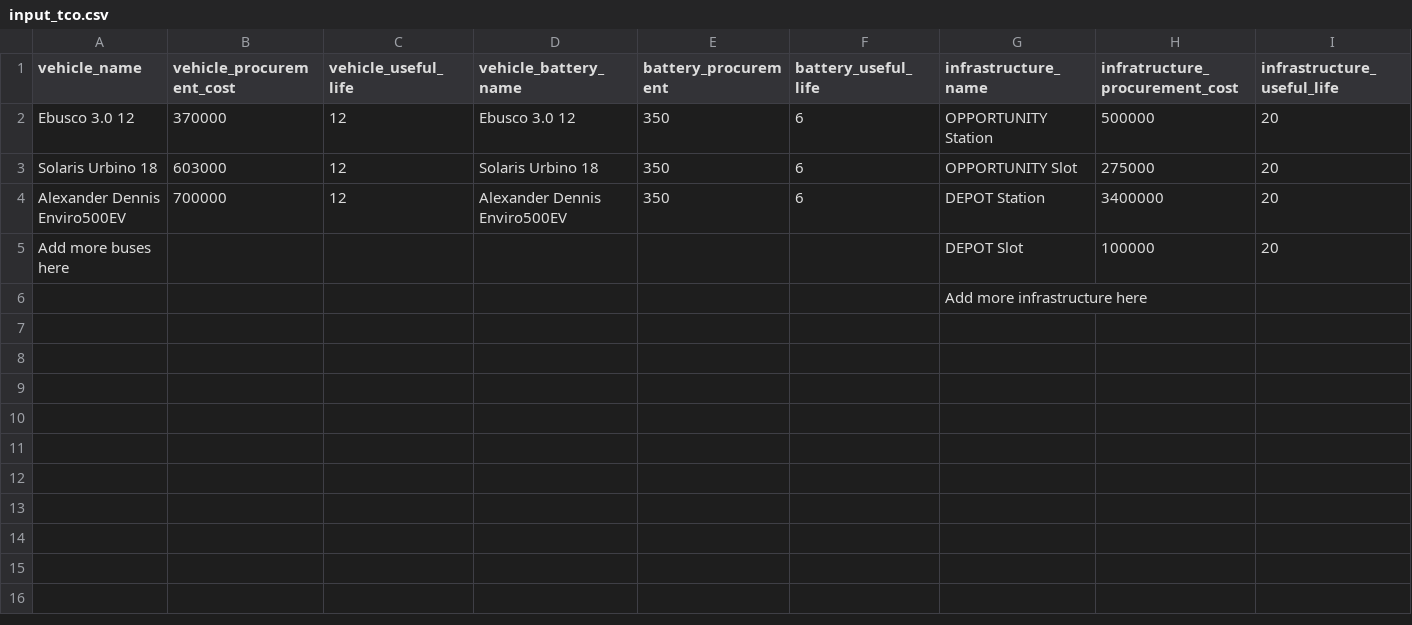
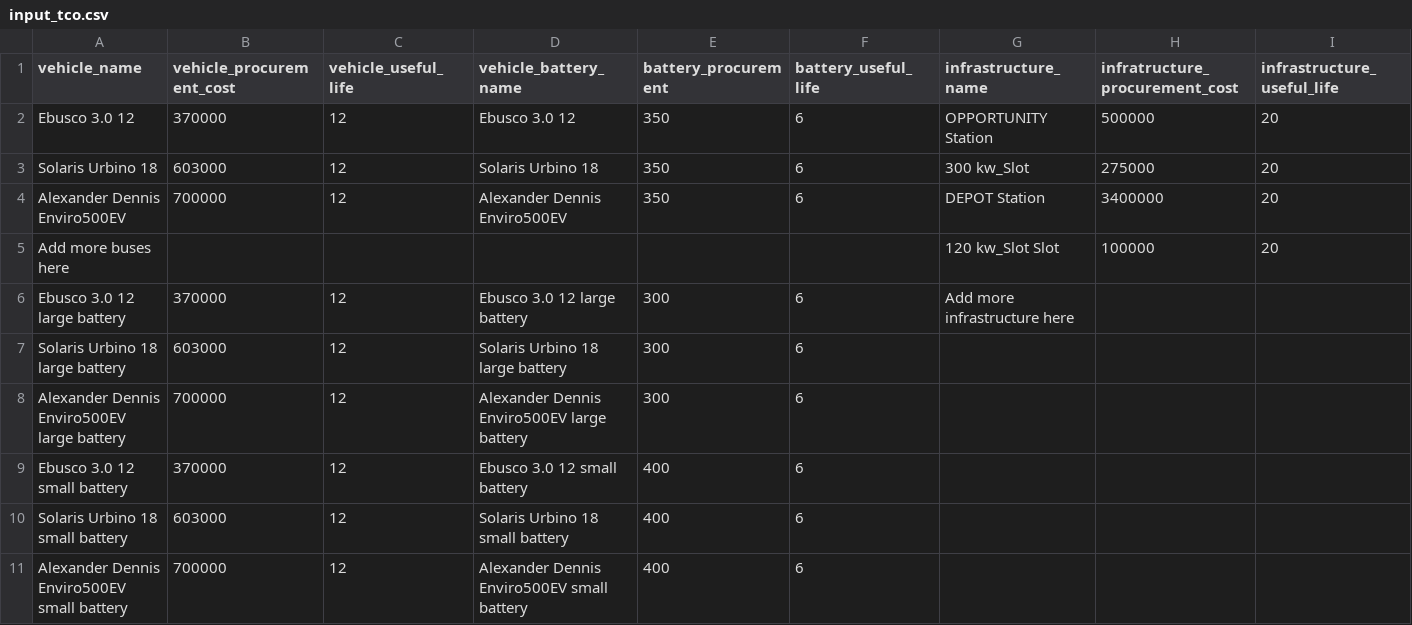
Before and after one commit to mpm-tu-berlin/eflips-tco, a CSV file: src/input_tco.csv, drawn as a sheet; only a part is shown; removed rows and columns are numbered as before the commit, all else as after; rows hold the shown columns only; the diff names each change by its address in the sheet, - before the commit and + after, or states it on an @@ line.

Commit message:
Added a function to initialize the DB at the beginning of the script and use the new data scheme

```diff
--- a/src/input_tco.csv
+++ b/src/input_tco.csv
-G3 (infrastructure_name): OPPORTUNITY Slot
+G3 (infrastructure_name): 300 kw_Slot
-G5 (infrastructure_name): DEPOT Slot
+G5 (infrastructure_name): 120 kw_Slot Slot
-row 6:  |  |  |  |  |  | Add more infrastructure here
+row 6: Ebusco 3.0 12 large battery | 370000 | 12 | Ebusco 3.0 12 large battery | 300 | 6 | Add more infrastructure here
+row 7: Solaris Urbino 18 large battery | 603000 | 12 | Solaris Urbino 18 large battery | 300 | 6
+row 8: Alexander Dennis Enviro500EV large battery | 700000 | 12 | Alexander Dennis Enviro500EV large battery | 300 | 6
+row 9: Ebusco 3.0 12 small battery | 370000 | 12 | Ebusco 3.0 12 small battery | 400 | 6
+row 10: Solaris Urbino 18 small battery | 603000 | 12 | Solaris Urbino 18 small battery | 400 | 6
+row 11: Alexander Dennis Enviro500EV small battery | 700000 | 12 | Alexander Dennis Enviro500EV small battery | 400 | 6
```
Also changed, not shown: 4 other files.
